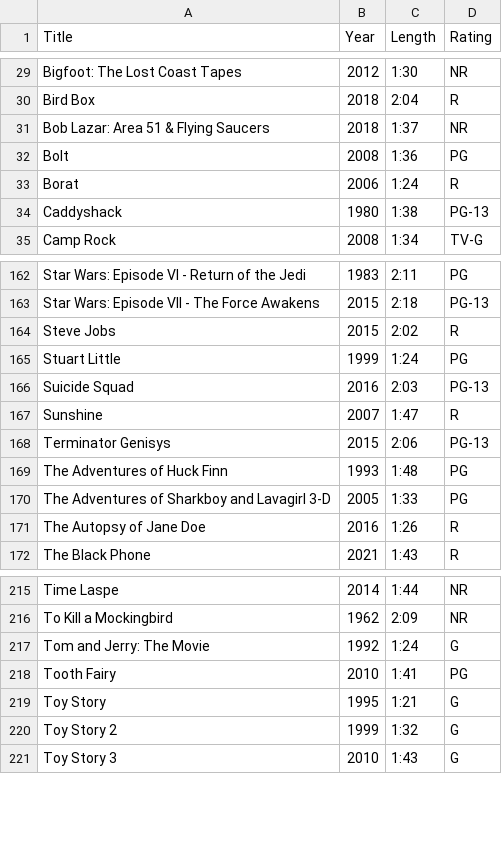
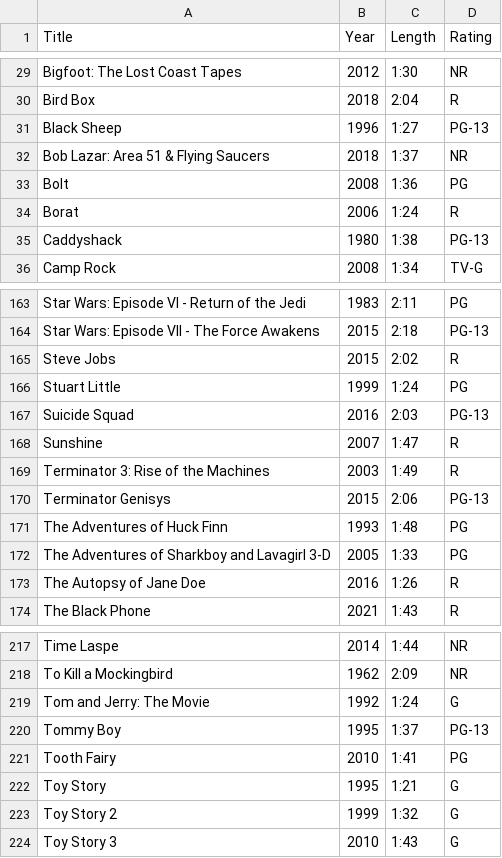
Before and after one commit to egartley/records, a CSV file: movies/movies.csv, drawn as a sheet; only a part is shown, gaps mark what is left out; the diff names each change by its address in the sheet, - before the commit and + after, or states it on an @@ line.

Commit message:
Update movie data

```diff
--- a/movies/movies.csv
+++ b/movies/movies.csv
+row 31: Black Sheep | 1996 | 1:27 | PG-13
+row 169: Terminator 3: Rise of the Machines | 2003 | 1:49 | R
+row 220: Tommy Boy | 1995 | 1:37 | PG-13
```
